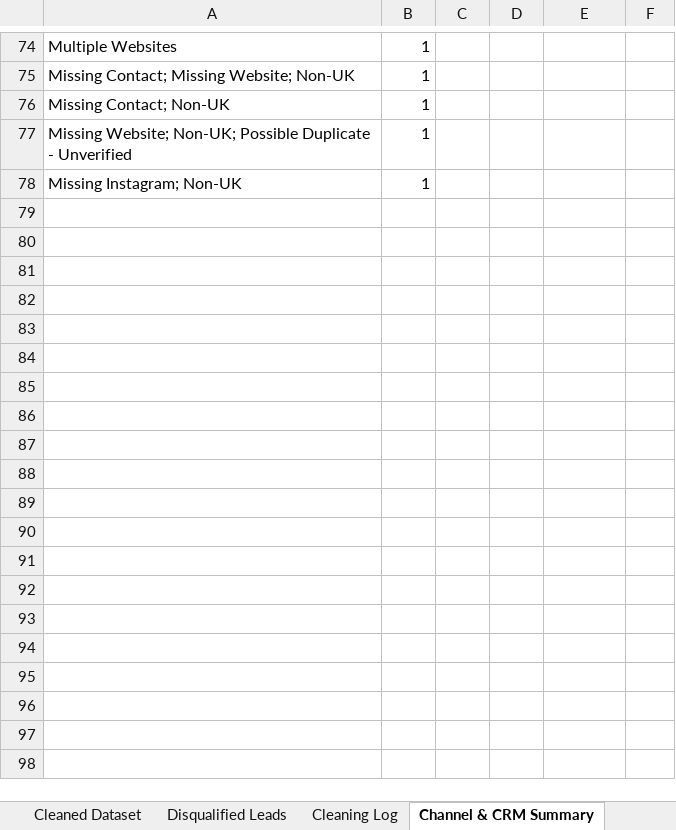
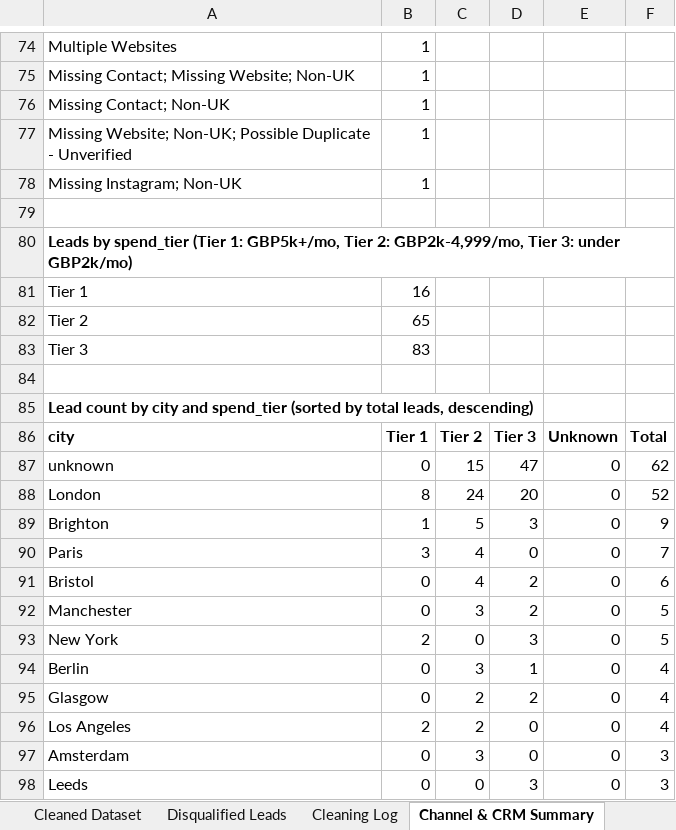
Before and after one commit to rbeckwithsmith-create/Fleek-GTM-Case-Study, an Excel workbook: output/crm_with_outreach.xlsx, sheet Channel & CRM Summary, drawn as a sheet; only a part is shown, gaps mark what is left out; values as stored, in another font and other column widths than the file's, no borders; the diff names each change by its address in the sheet, - before the commit and + after, or states it on an @@ line.

Commit message:
Add spend_tier (est_monthly_spend_gbp) and city/tier lead-count breakdown
New extension to Part 2, not one of the original 13 rules. Every
qualified lead now gets a spend_tier column:

  Tier 1: GBP5,000+/month
  Tier 2: GBP2,000-4,999/month
  Tier 3: under GBP2,000/month
  Unknown: no spend estimate on file (never silently defaulted to
  Tier 3 - a missing estimate is not the same thing as a confirmed
  low-spend lead)

Deliberately named spend_tier, not tier - Part 1's Manchester pipeline
already uses "Tier 1/2/3" for a completely different scoring basis
(locations/reviews/Instagram/brand fit), and reusing the bare name
here would be exactly the silent field-name collision this project's
own known pitfalls warn against.

Also added city_spend_tier_breakdown(): one row per city with Tier
1/2/3/Unknown counts plus a Total column, sorted by total leads
descending, rendered as a table on the Channel & CRM Summary sheet -
gives direct visibility into where the majority of leads are
concentrated (currently London and the no-city-recorded online-
reseller bucket together account for over two-thirds of qualified
leads).

Wired into run_cleaning()'s return dict, both CLI commands, and the
workbook builder. Added 6 new tests (boundary values, missing-value
handling, breakdown sorting/totals, and a regression check that every
qualified row's spend_tier matches its raw spend value). Full suite:
92 passed. Regenerated the committed output/crm_with_outreach.csv and
.xlsx with the new column and summary table.

```diff
--- a/output/crm_with_outreach.xlsx (sheet Channel & CRM Summary)
+++ b/output/crm_with_outreach.xlsx (sheet Channel & CRM Summary)
+row 79: (empty)
+row 80: Leads by spend_tier (Tier 1: GBP5k+/mo, Tier 2: GBP2k-4,999/mo, Tier 3: under GBP2k/mo)
+row 81: Tier 1 | 16
+row 82: Tier 2 | 65
+row 83: Tier 3 | 83
+row 84: (empty)
+row 85: Lead count by city and spend_tier (sorted by total leads, descending)
+row 86: city | Tier 1 | Tier 2 | Tier 3 | Unknown | Total
+row 87: unknown | 0 | 15 | 47 | 0 | 62
+row 88: London | 8 | 24 | 20 | 0 | 52
+row 89: Brighton | 1 | 5 | 3 | 0 | 9
+row 90: Paris | 3 | 4 | 0 | 0 | 7
+row 91: Bristol | 0 | 4 | 2 | 0 | 6
+row 92: Manchester | 0 | 3 | 2 | 0 | 5
+row 93: New York | 2 | 0 | 3 | 0 | 5
+row 94: Berlin | 0 | 3 | 1 | 0 | 4
+row 95: Glasgow | 0 | 2 | 2 | 0 | 4
+row 96: Los Angeles | 2 | 2 | 0 | 0 | 4
+row 97: Amsterdam | 0 | 3 | 0 | 0 | 3
+row 98: Leeds | 0 | 0 | 3 | 0 | 3
```
Also changed, not shown: sheet Disqualified Leads, sheet Cleaned Dataset, 7 other files.
